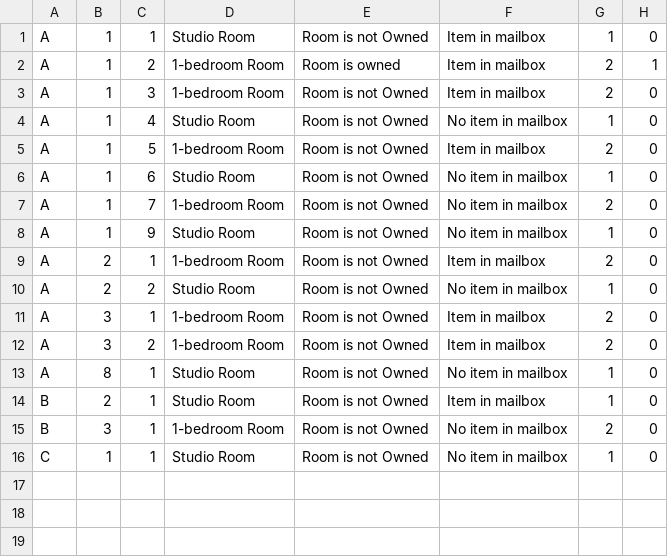
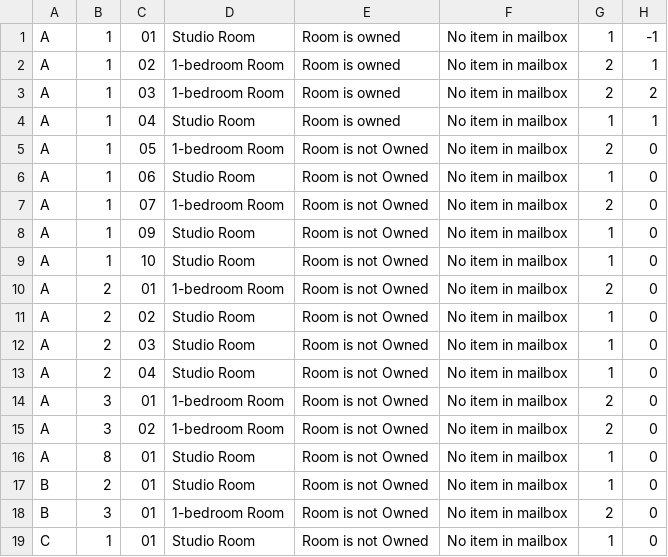
Before and after one commit to nirattasai/mailBox, a CSV file: CSV/CondoRoom.csv, drawn as a sheet.

Commit message:
-Update Room number form -Fixed some bugs

```diff
--- a/CSV/CondoRoom.csv
+++ b/CSV/CondoRoom.csv
@@ -1,16 +1,19 @@
-A,1,1,Studio Room,Room is not Owned,Item in mailbox,1,0
-A,1,2,1-bedroom Room,Room is owned,Item in mailbox,2,1
-A,1,3,1-bedroom Room,Room is not Owned,Item in mailbox,2,0
-A,1,4,Studio Room,Room is not Owned,No item in mailbox,1,0
-A,1,5,1-bedroom Room,Room is not Owned,Item in mailbox,2,0
-A,1,6,Studio Room,Room is not Owned,No item in mailbox,1,0
-A,1,7,1-bedroom Room,Room is not Owned,No item in mailbox,2,0
-A,1,9,Studio Room,Room is not Owned,No item in mailbox,1,0
-A,2,1,1-bedroom Room,Room is not Owned,Item in mailbox,2,0
-A,2,2,Studio Room,Room is not Owned,No item in mailbox,1,0
-A,3,1,1-bedroom Room,Room is not Owned,Item in mailbox,2,0
-A,3,2,1-bedroom Room,Room is not Owned,Item in mailbox,2,0
-A,8,1,Studio Room,Room is not Owned,No item in mailbox,1,0
-B,2,1,Studio Room,Room is not Owned,Item in mailbox,1,0
-B,3,1,1-bedroom Room,Room is not Owned,No item in mailbox,2,0
-C,1,1,Studio Room,Room is not Owned,No item in mailbox,1,0
+A,1,01,Studio Room,Room is owned,No item in mailbox,1,-1
+A,1,02,1-bedroom Room,Room is owned,No item in mailbox,2,1
+A,1,03,1-bedroom Room,Room is owned,No item in mailbox,2,2
+A,1,04,Studio Room,Room is owned,No item in mailbox,1,1
+A,1,05,1-bedroom Room,Room is not Owned,No item in mailbox,2,0
+A,1,06,Studio Room,Room is not Owned,No item in mailbox,1,0
+A,1,07,1-bedroom Room,Room is not Owned,No item in mailbox,2,0
+A,1,09,Studio Room,Room is not Owned,No item in mailbox,1,0
+A,1,10,Studio Room,Room is not Owned,No item in mailbox,1,0
+A,2,01,1-bedroom Room,Room is not Owned,No item in mailbox,2,0
+A,2,02,Studio Room,Room is not Owned,No item in mailbox,1,0
+A,2,03,Studio Room,Room is not Owned,No item in mailbox,1,0
+A,2,04,Studio Room,Room is not Owned,No item in mailbox,1,0
+A,3,01,1-bedroom Room,Room is not Owned,No item in mailbox,2,0
+A,3,02,1-bedroom Room,Room is not Owned,No item in mailbox,2,0
+A,8,01,Studio Room,Room is not Owned,No item in mailbox,1,0
+B,2,01,Studio Room,Room is not Owned,No item in mailbox,1,0
+B,3,01,1-bedroom Room,Room is not Owned,No item in mailbox,2,0
+C,1,01,Studio Room,Room is not Owned,No item in mailbox,1,0
```
Also changed, not shown: CSV/Staff.csv, 13 other files.
